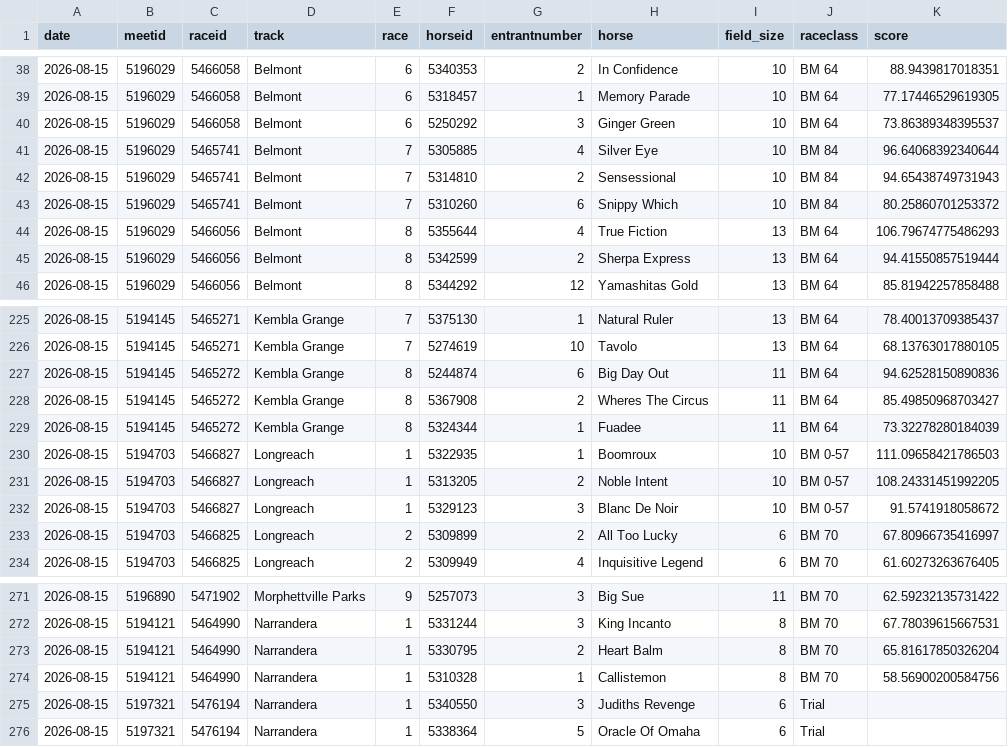
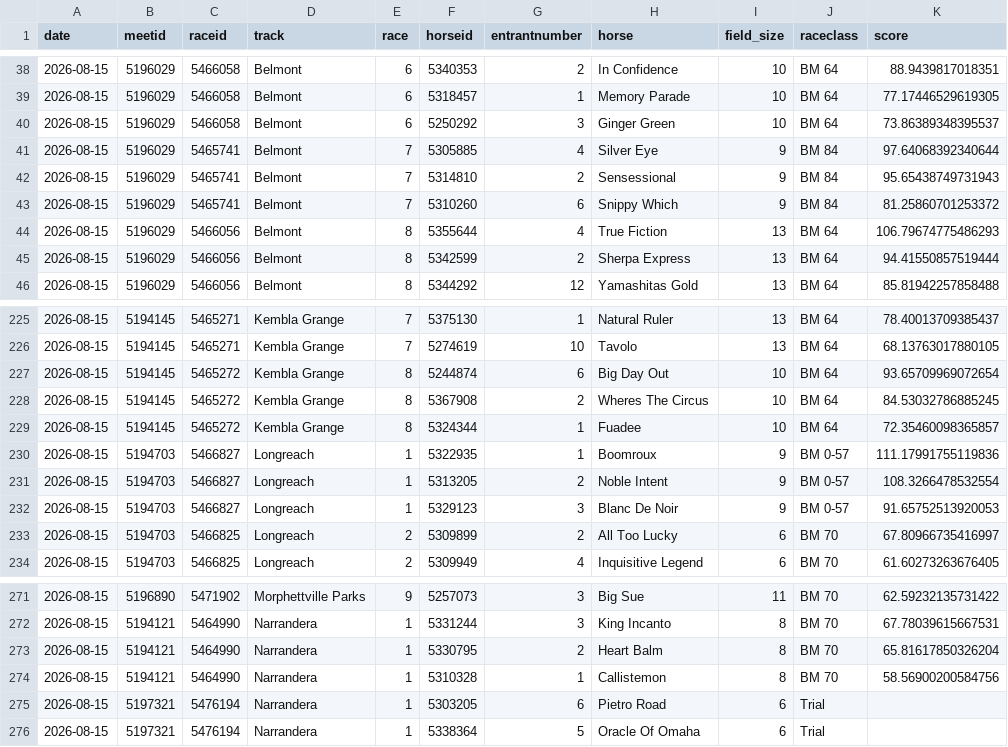
Before and after one commit to danielcappello/trackVision, a CSV file: race_ratings.csv, drawn as a sheet; only a part is shown, gaps mark what is left out.

```diff
--- a/race_ratings.csv
+++ b/race_ratings.csv
@@ -40,5 +40,5 @@ date,meetid,raceid,track,race,horseid,entrantnumber,horse,field_size,raceclass,s
 2026-08-15,5196029,5466058,Belmont,6,5250292,3,Ginger Green,10,BM 64,73.86389348395537
-2026-08-15,5196029,5465741,Belmont,7,5305885,4,Silver Eye,10,BM 84,96.64068392340644
-2026-08-15,5196029,5465741,Belmont,7,5314810,2,Sensessional,10,BM 84,94.65438749731943
-2026-08-15,5196029,5465741,Belmont,7,5310260,6,Snippy Which,10,BM 84,80.25860701253372
+2026-08-15,5196029,5465741,Belmont,7,5305885,4,Silver Eye,9,BM 84,97.64068392340644
+2026-08-15,5196029,5465741,Belmont,7,5314810,2,Sensessional,9,BM 84,95.65438749731943
+2026-08-15,5196029,5465741,Belmont,7,5310260,6,Snippy Which,9,BM 84,81.25860701253372
 2026-08-15,5196029,5466056,Belmont,8,5355644,4,True Fiction,13,BM 64,106.79674775486293
@@ -226,8 +226,8 @@ date,meetid,raceid,track,race,horseid,entrantnumber,horse,field_size,raceclass,s
 2026-08-15,5194145,5465271,Kembla Grange,7,5274619,10,Tavolo,13,BM 64,68.13763017880105
-2026-08-15,5194145,5465272,Kembla Grange,8,5244874,6,Big Day Out,11,BM 64,94.62528150890836
-2026-08-15,5194145,5465272,Kembla Grange,8,5367908,2,Wheres The Circus,11,BM 64,85.49850968703427
-2026-08-15,5194145,5465272,Kembla Grange,8,5324344,1,Fuadee,11,BM 64,73.32278280184039
-2026-08-15,5194703,5466827,Longreach,1,5322935,1,Boomroux,10,BM 0-57,111.09658421786503
-2026-08-15,5194703,5466827,Longreach,1,5313205,2,Noble Intent,10,BM 0-57,108.24331451992205
-2026-08-15,5194703,5466827,Longreach,1,5329123,3,Blanc De Noir,10,BM 0-57,91.5741918058672
+2026-08-15,5194145,5465272,Kembla Grange,8,5244874,6,Big Day Out,10,BM 64,93.65709969072654
+2026-08-15,5194145,5465272,Kembla Grange,8,5367908,2,Wheres The Circus,10,BM 64,84.53032786885245
+2026-08-15,5194145,5465272,Kembla Grange,8,5324344,1,Fuadee,10,BM 64,72.35460098365857
+2026-08-15,5194703,5466827,Longreach,1,5322935,1,Boomroux,9,BM 0-57,111.17991755119836
+2026-08-15,5194703,5466827,Longreach,1,5313205,2,Noble Intent,9,BM 0-57,108.3266478532554
+2026-08-15,5194703,5466827,Longreach,1,5329123,3,Blanc De Noir,9,BM 0-57,91.65752513920053
 2026-08-15,5194703,5466825,Longreach,2,5309899,2,All Too Lucky,6,BM 70,67.80966735416997
@@ -274,3 +274,3 @@ date,meetid,raceid,track,race,horseid,entrantnumber,horse,field_size,raceclass,s
 2026-08-15,5194121,5464990,Narrandera,1,5310328,1,Callistemon,8,BM 70,58.56900200584756
-2026-08-15,5197321,5476194,Narrandera,1,5340550,3,Judiths Revenge,6,Trial,
+2026-08-15,5197321,5476194,Narrandera,1,5303205,6,Pietro Road,6,Trial,
 2026-08-15,5197321,5476194,Narrandera,1,5338364,5,Oracle Of Omaha,6,Trial,
```
Also changed, not shown: 1 other file.
